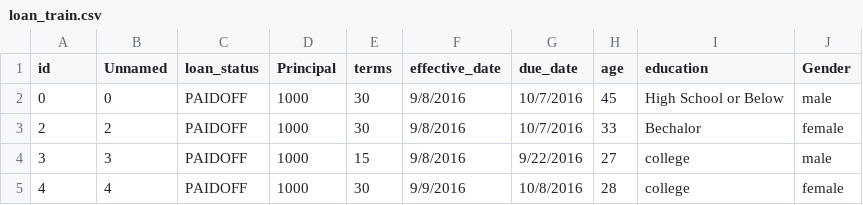
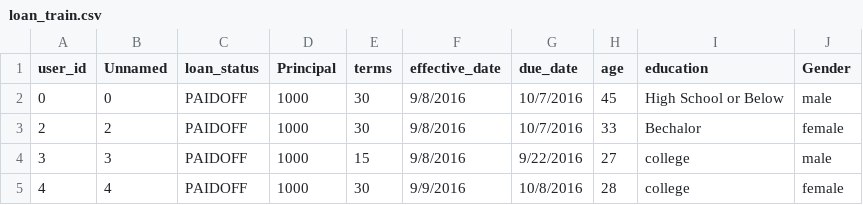
Before and after one commit to Ehsan-Negahbani/Best-Classifier, a CSV file: loan_train.csv, drawn as a sheet; only a part is shown.

Commit message:
Update loan_train file
Changed column name "id" -> "user_id"

```diff
--- a/loan_train.csv
+++ b/loan_train.csv
@@ -1,2 +1,2 @@
-id,Unnamed,loan_status,Principal,terms,effective_date,due_date,age,education,Gender
+user_id,Unnamed,loan_status,Principal,terms,effective_date,due_date,age,education,Gender
 0,0,PAIDOFF,1000,30,9/8/2016,10/7/2016,45,High School or Below,male
```
